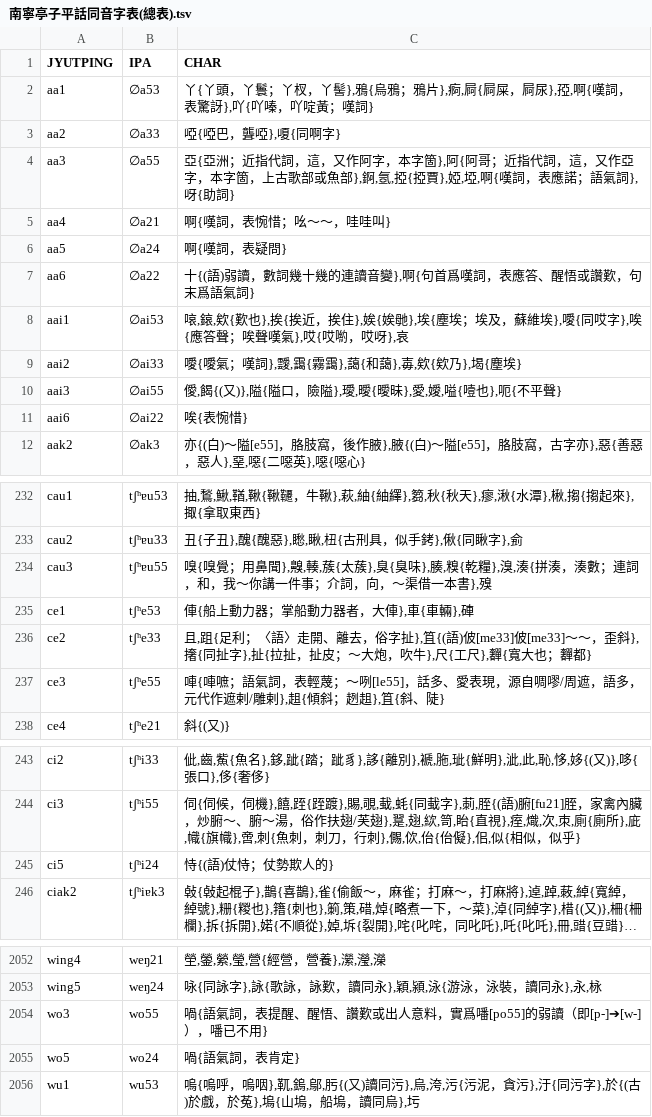
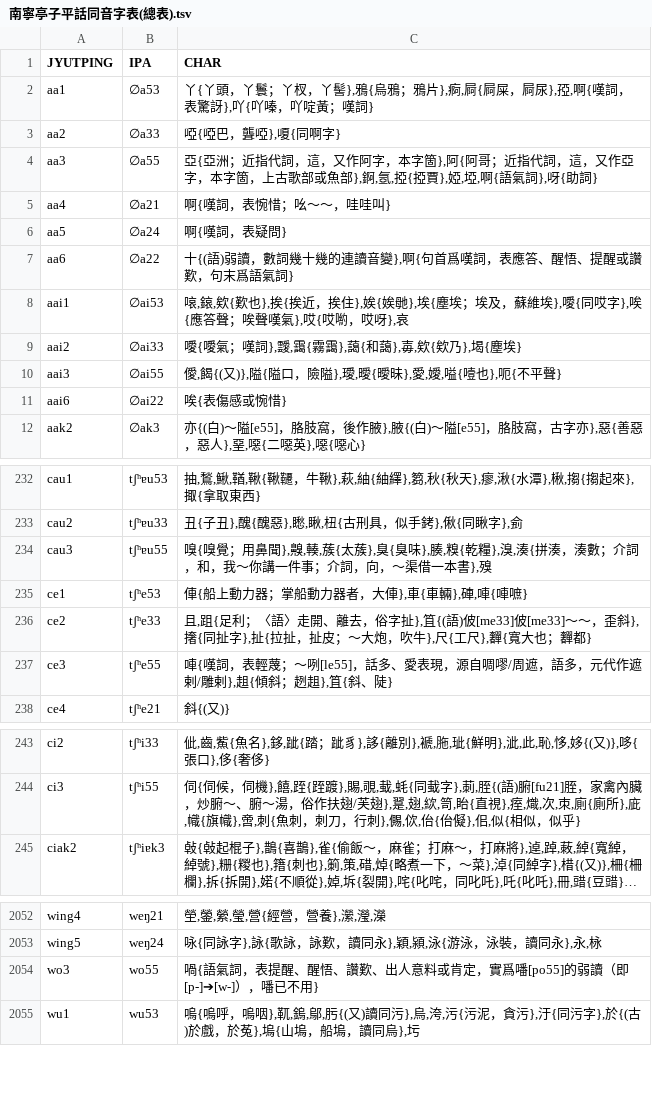
Before and after one commit to leimaau/Nanning-Dialect-Manual, a TSV file: 同音字表/南寧亭子平話同音字表(總表).tsv, drawn as a sheet; only a part is shown, gaps mark what is left out; long unchanged cells end in …; removed rows and columns are numbered as before the commit, all else as after; the diff covers the shown part only; the diff names each change by its address in the sheet, - before the commit and + after, or states it on an @@ line.

```diff
--- a/同音字表/南寧亭子平話同音字表(總表).tsv
+++ b/同音字表/南寧亭子平話同音字表(總表).tsv
-C4 (CHAR): …埡,啊{嘆詞，表應諾；語氣詞},…
+C4 (CHAR): …埡,啊{語氣詞},…
-C7 (CHAR): …答、醒悟或讚歎，…
+C7 (CHAR): …答、醒悟、提醒或讚歎，…
-C11 (CHAR): 唉{表惋惜}
+C11 (CHAR): 唉{表傷感或惋惜}
-C234 (CHAR): …，湊數；連詞，和，…
+C234 (CHAR): …，湊數；介詞，和，…
-C235 (CHAR): 俥{船上動力器；掌船動力器者，大俥},車{車輛},硨
+C235 (CHAR): 俥{船上動力器；掌船動力器者，大俥},車{車輛},硨,唓{唓嗻}
-C237 (CHAR): 唓{唓嗻；語氣詞，表輕…
+C237 (CHAR): 唓{嘆詞，表輕…
-row 245: ci5 | tʃʰi24 | 恃{(語)仗恃；仗勢欺人的}
-C2054 (CHAR): …悟、讚歎或出人意料，實爲噃…
+C2054 (CHAR): …悟、讚歎、出人意料或肯定，實爲噃…
-row 2055: wo5 | wo24 | 喎{語氣詞，表肯定}
```
Also changed, not shown: 1 added row and 39 edited cells elsewhere in this file, 南寧亭子平話單字讀音表(總表).tsv, 南寧白話單字讀音表(總表).tsv, 9 other files.
